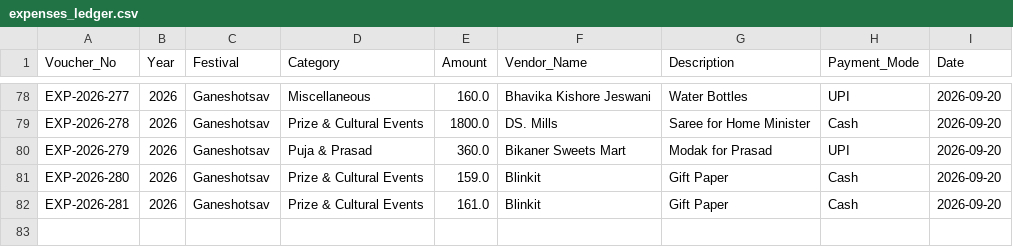
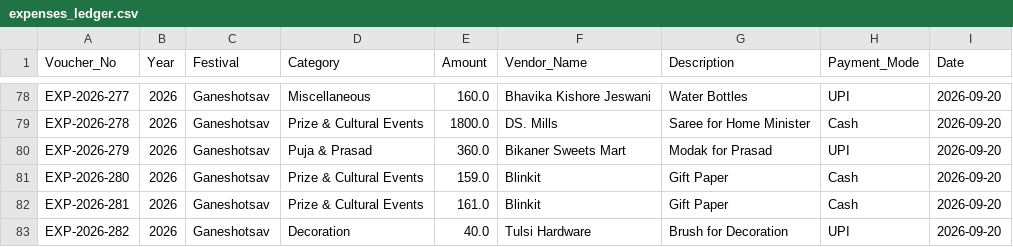
Before and after one commit to surendalvi/rtcc-festival-app, a CSV file: expenses_ledger.csv, drawn as a sheet; only a part is shown, gaps mark what is left out.

Commit message:
Auto-backup expenses_ledger.csv

```diff
--- a/expenses_ledger.csv
+++ b/expenses_ledger.csv
@@ -82 +82,2 @@ EXP-2026-280,2026,Ganeshotsav,Prize & Cultural Events,159.0,Blinkit,Gift Paper,C
 EXP-2026-281,2026,Ganeshotsav,Prize & Cultural Events,161.0,Blinkit,Gift Paper,Cash,2026-09-20
+EXP-2026-282,2026,Ganeshotsav,Decoration,40.0,Tulsi Hardware,Brush for Decoration,UPI,2026-09-20
```
